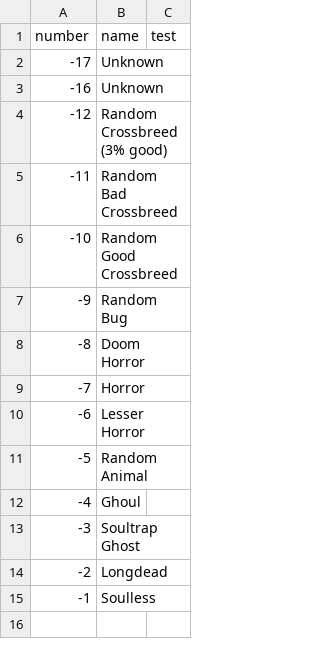
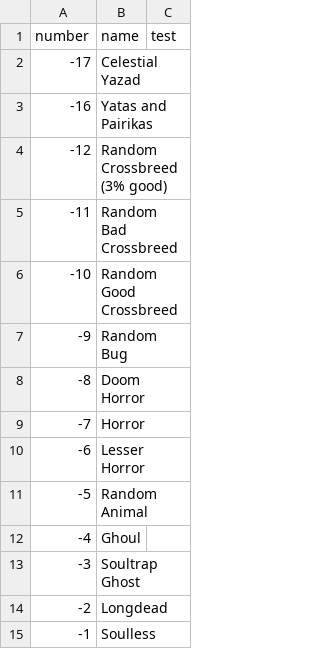
Before and after one commit to larzm42/dom4inspector, a CSV file: gamedata/monster_tags.csv, drawn as a sheet.

```diff
--- a/gamedata/monster_tags.csv
+++ b/gamedata/monster_tags.csv
@@ -1,4 +1,4 @@
 number	name	test
--17	Unknown
--16	Unknown
+-17	Celestial Yazad
+-16	Yatas and Pairikas
 -12	Random Crossbreed (3% good)
```
Also changed, not shown: gamedata/BaseU.csv, gamedata/anon_province_events.csv, 6 other files.
